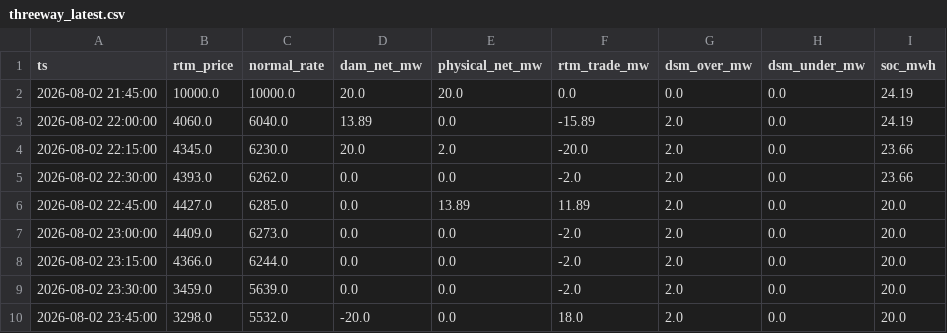
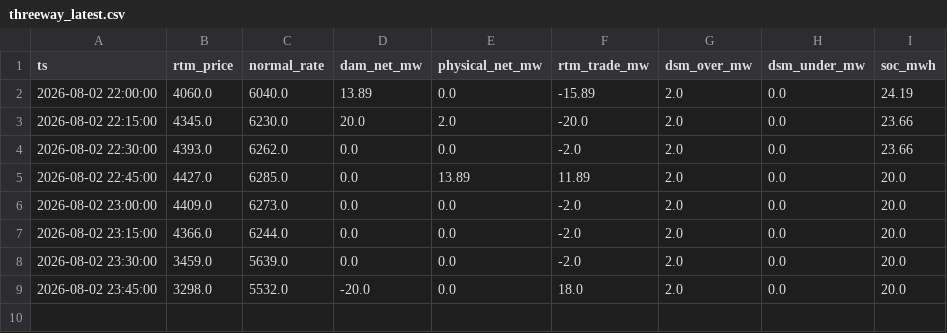
Before and after one commit to Amanthegoat007/FlexTrade, a CSV file: flextrade/output/threeway_latest.csv, drawn as a sheet; the diff names each change by its address in the sheet, - before the commit and + after, or states it on an @@ line.

```diff
--- a/flextrade/output/threeway_latest.csv
+++ b/flextrade/output/threeway_latest.csv
-row 2: 2026-08-02 21:45:00 | 10000.0 | 10000.0 | 20.0 | 20.0 | 0.0 | 0.0 | 0.0 | 24.19
```
Also changed, not shown: flextrade/output/rtm_reopt_latest.csv, 8 other files.
